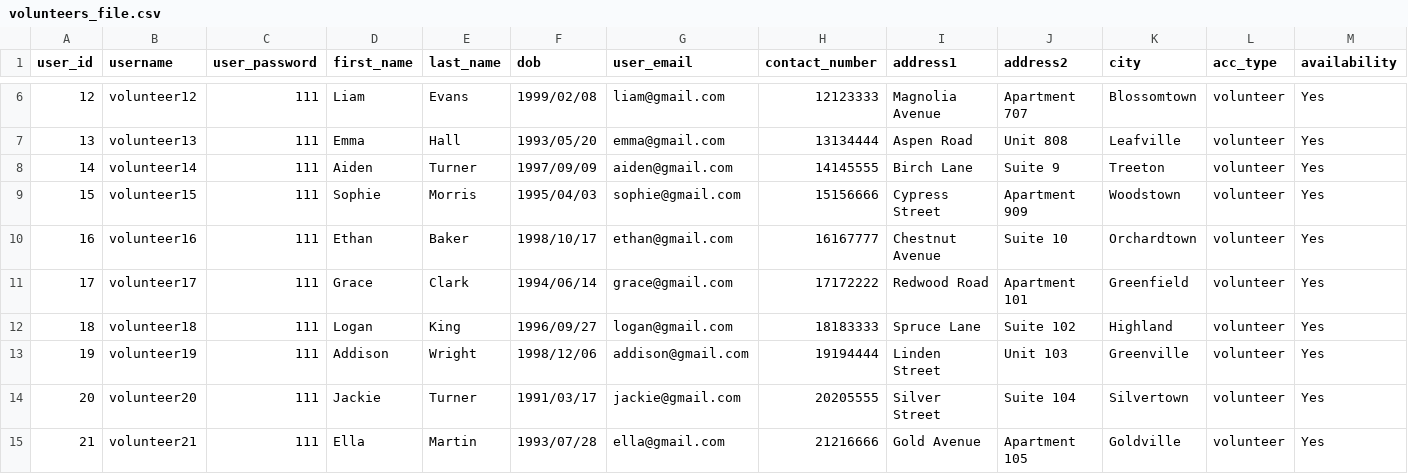
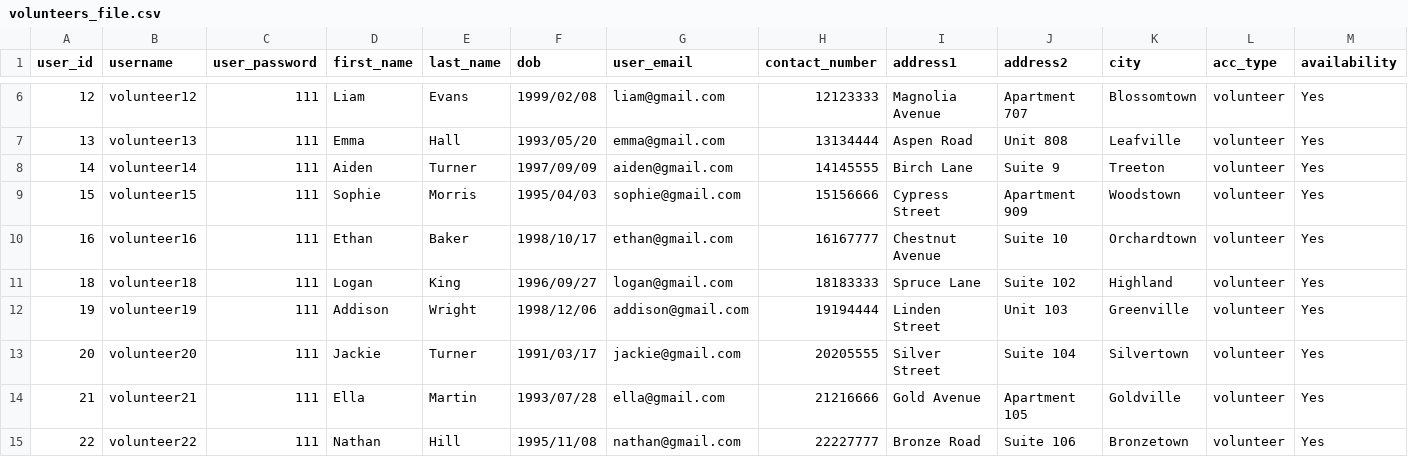
Before and after one commit to Alimauroraa/intro_programming_cw, a CSV file: project into prog/volunteers_file.csv, drawn as a sheet; only a part is shown, gaps mark what is left out; the shorter side is filled out with more unchanged rows; rows hold the shown columns only; the diff names each change by its address in the sheet, - before the commit and + after, or states it on an @@ line.

```diff
--- a/project into prog/volunteers_file.csv
+++ b/project into prog/volunteers_file.csv
-row 11: 17 | volunteer17 | 111 | Grace | Clark | 1994/06/14 | grace@gmail.com | 17172222 | Redwood Road | Apartment 101 | Greenfield | volunteer | Yes
```
Also changed, not shown: project into prog/camps.csv, project into prog/plan.csv, 3 other files.
